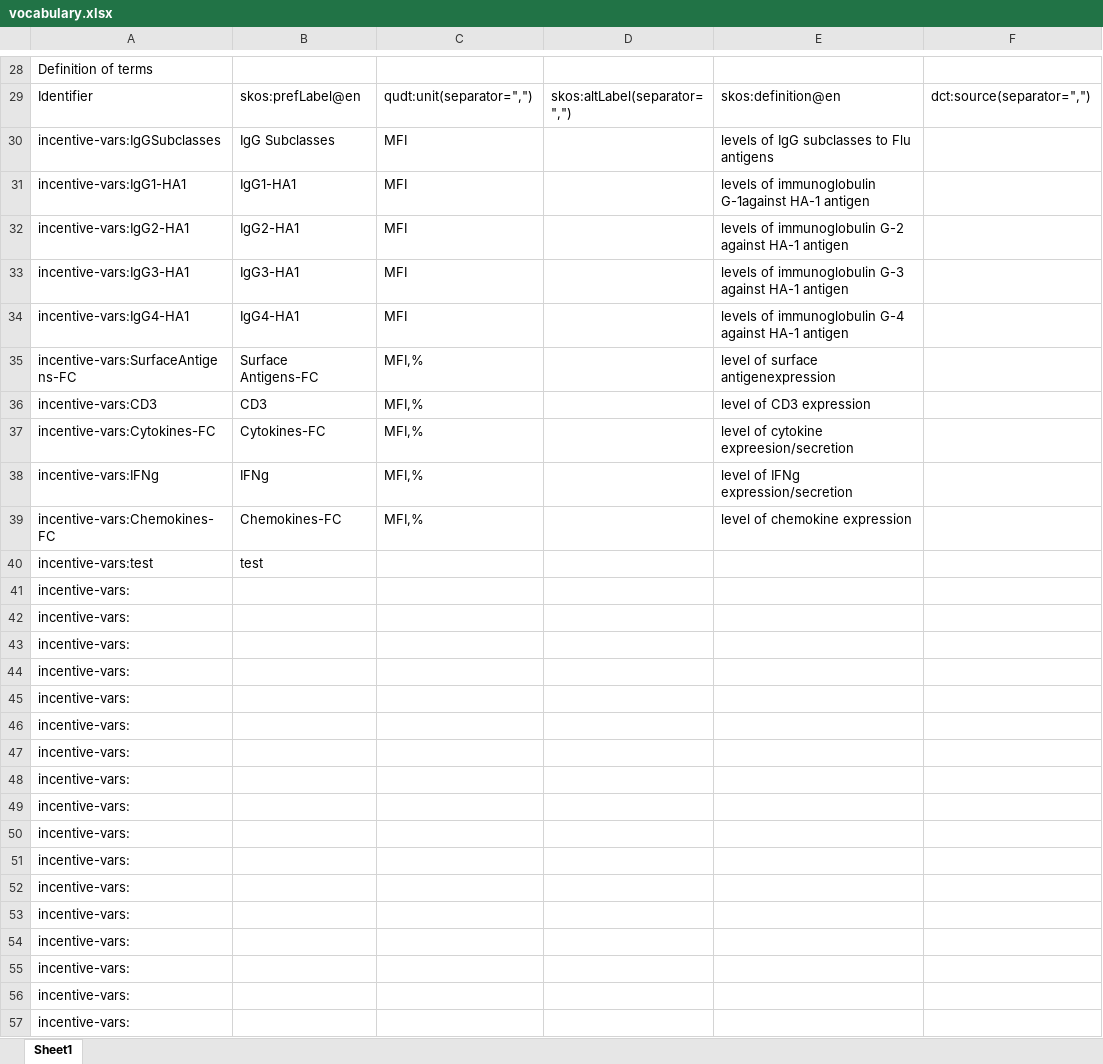
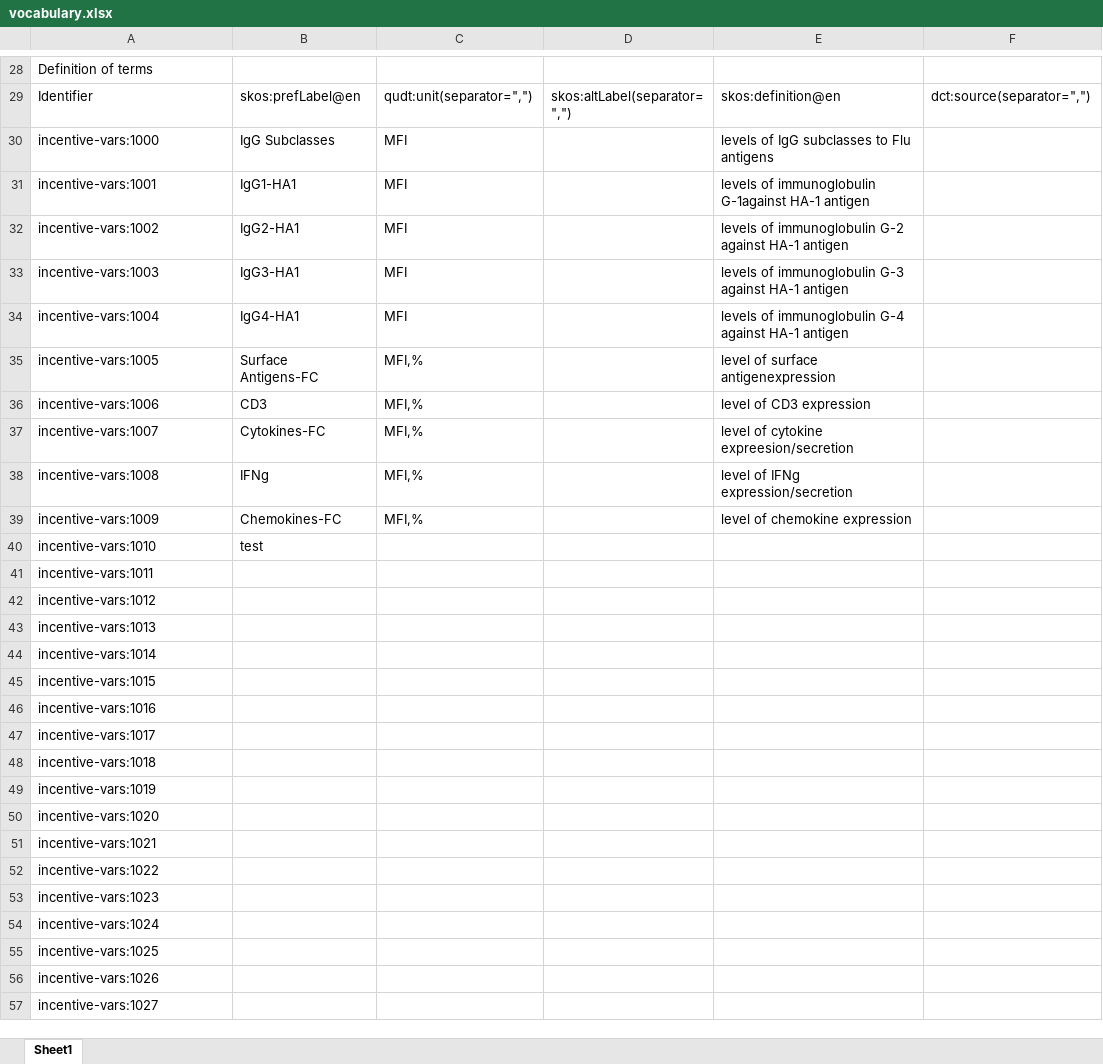
Before and after one commit to fair-data-collective/INCENTIVE-Controlled-Vocabulary, an Excel workbook: vocabulary.xlsx, sheet Sheet1, drawn as a sheet; only a part is shown, gaps mark what is left out; values as stored, in another font and other column widths than the file's, no borders; the diff covers the shown part only; the diff names each change by its address in the sheet, - before the commit and + after, or states it on an @@ line.

```diff
--- a/vocabulary.xlsx (sheet Sheet1)
+++ b/vocabulary.xlsx (sheet Sheet1)
-A30: incentive-vars:IgGSubclasses
+A30: incentive-vars:1000
-A31: incentive-vars:IgG1-HA1
+A31: incentive-vars:1001
-A32: incentive-vars:IgG2-HA1
+A32: incentive-vars:1002
-A33: incentive-vars:IgG3-HA1
+A33: incentive-vars:1003
-A34: incentive-vars:IgG4-HA1
+A34: incentive-vars:1004
-A35: incentive-vars:SurfaceAntigens-FC
+A35: incentive-vars:1005
-A36: incentive-vars:CD3
+A36: incentive-vars:1006
-A37: incentive-vars:Cytokines-FC
+A37: incentive-vars:1007
-A38: incentive-vars:IFNg
+A38: incentive-vars:1008
-A39: incentive-vars:Chemokines-FC
+A39: incentive-vars:1009
-A40: incentive-vars:test
+A40: incentive-vars:1010
-A41: incentive-vars:
+A41: incentive-vars:1011
-A42: incentive-vars:
+A42: incentive-vars:1012
-A43: incentive-vars:
+A43: incentive-vars:1013
-A44: incentive-vars:
+A44: incentive-vars:1014
-A45: incentive-vars:
+A45: incentive-vars:1015
-A46: incentive-vars:
+A46: incentive-vars:1016
-A47: incentive-vars:
+A47: incentive-vars:1017
-A48: incentive-vars:
+A48: incentive-vars:1018
-A49: incentive-vars:
+A49: incentive-vars:1019
-A50: incentive-vars:
+A50: incentive-vars:1020
-A51: incentive-vars:
+A51: incentive-vars:1021
-A52: incentive-vars:
+A52: incentive-vars:1022
-A53: incentive-vars:
+A53: incentive-vars:1023
-A54: incentive-vars:
+A54: incentive-vars:1024
-A55: incentive-vars:
+A55: incentive-vars:1025
-A56: incentive-vars:
+A56: incentive-vars:1026
-A57: incentive-vars:
+A57: incentive-vars:1027
```
Also changed, not shown: 8 edited cells elsewhere in this sheet, 4 other files.
